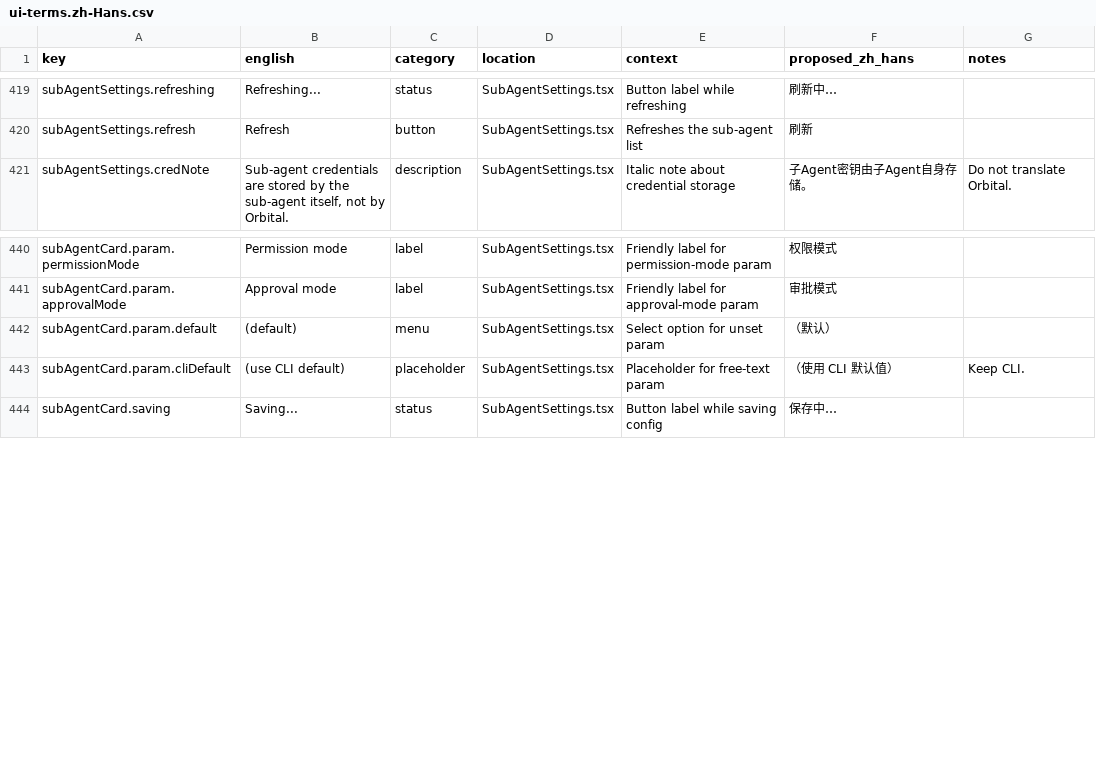
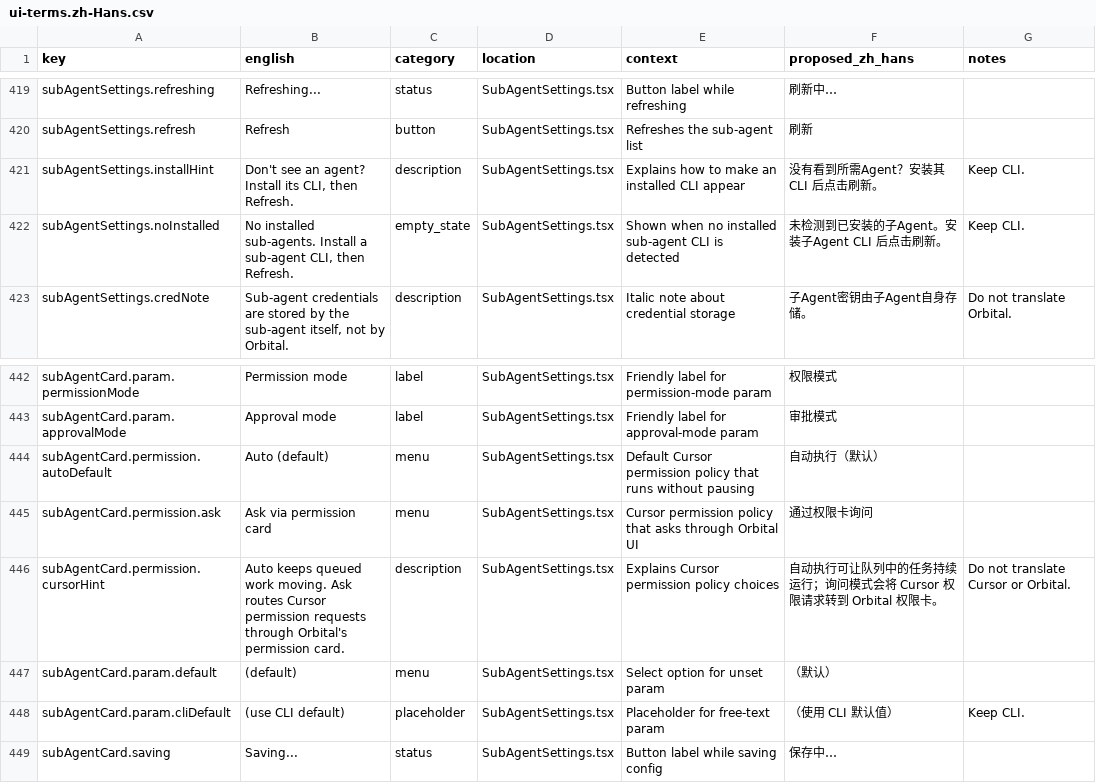
Before and after one commit to zqiren/Orbital, a CSV file: docs/i18n/ui-terms.zh-Hans.csv, drawn as a sheet; only a part is shown, gaps mark what is left out; the diff names each change by its address in the sheet, - before the commit and + after, or states it on an @@ line.

Commit message:
feat: add Cursor ACP sub-agent support

```diff
--- a/docs/i18n/ui-terms.zh-Hans.csv
+++ b/docs/i18n/ui-terms.zh-Hans.csv
+row 421: subAgentSettings.installHint | Don't see an agent? Install its CLI, then Refresh. | description | SubAgentSettings.tsx | Explains how to make an installed CLI appear | 没有看到所需Agent？安装其 CLI 后点击刷新。 | Keep CLI.
+row 422: subAgentSettings.noInstalled | No installed sub-agents. Install a sub-agent CLI, then Refresh. | empty_state | SubAgentSettings.tsx | Shown when no installed sub-agent CLI is detected | 未检测到已安装的子Agent。安装子Agent CLI 后点击刷新。 | Keep CLI.
+row 444: subAgentCard.permission.autoDefault | Auto (default) | menu | SubAgentSettings.tsx | Default Cursor permission policy that runs without pausing | 自动执行（默认）
+row 445: subAgentCard.permission.ask | Ask via permission card | menu | SubAgentSettings.tsx | Cursor permission policy that asks through Orbital UI | 通过权限卡询问
+row 446: subAgentCard.permission.cursorHint | Auto keeps queued work moving. Ask routes Cursor permission requests through Orbital's permission card. | description | SubAgentSettings.tsx | Explains Cursor permission policy choices | 自动执行可让队列中的任务持续运行；询问模式会将 Cursor 权限请求转到 Orbital 权限卡。 | Do not translate Cursor or Orbital.
```
Also changed, not shown: 22 other files.
